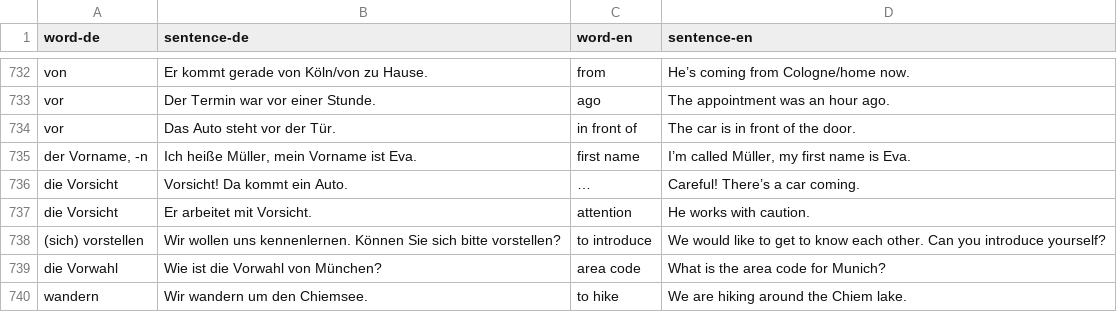
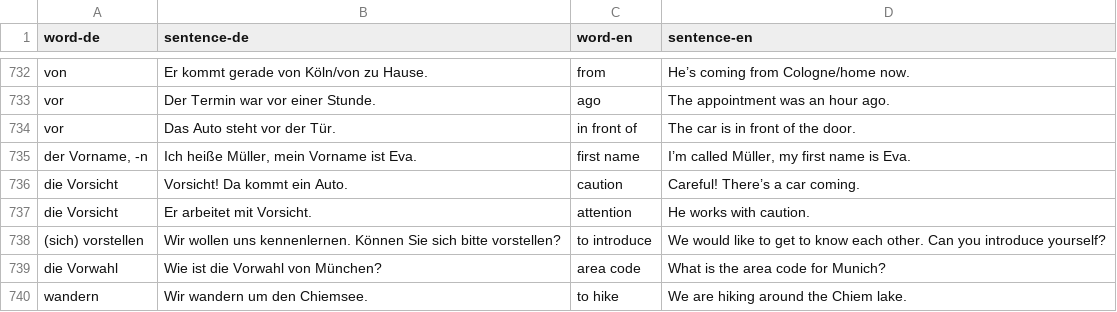
Before and after one commit to aburakaktas/artikel-trainer, a CSV file: misc/raw_csv_txt_files/a1wordsraw.csv, drawn as a sheet; only a part is shown, gaps mark what is left out; the diff covers the shown part only.

Commit message:
Improved the db quality Now english translations are capitalized Regex understands the "-" in some words

```diff
--- a/misc/raw_csv_txt_files/a1wordsraw.csv
+++ b/misc/raw_csv_txt_files/a1wordsraw.csv
@@ -735,3 +735,3 @@ vor,Das Auto steht vor der Tür.,in front of,The car is in front of the door.
 "der Vorname, -n","Ich heiße Müller, mein Vorname ist Eva.",first name,"I’m called Müller, my first name is Eva."
-die Vorsicht,Vorsicht! Da kommt ein Auto.,…,Careful! There’s a car coming.
+die Vorsicht,Vorsicht! Da kommt ein Auto.,caution,Careful! There’s a car coming.
 die Vorsicht,Er arbeitet mit Vorsicht.,attention,He works with caution.
```
Also changed, not shown: 6 edited cells elsewhere in this file, 1 other file.
